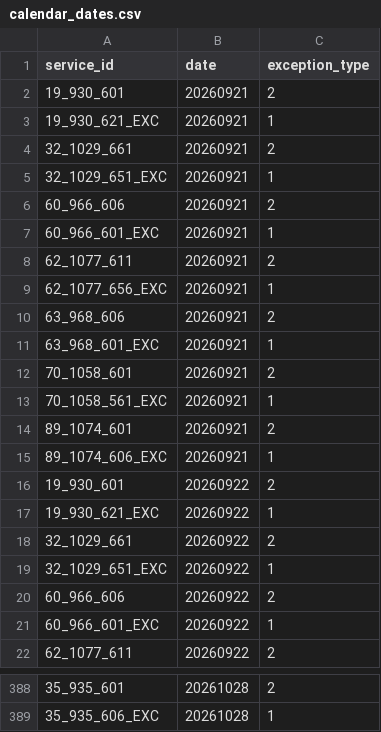
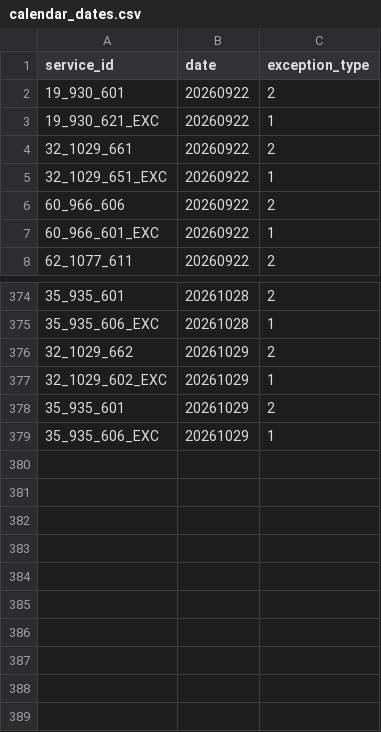
Before and after one commit to WireNext/emtgfs, a CSV file: data_csv/calendar_dates.csv, drawn as a sheet; only a part is shown, gaps mark what is left out; removed rows and columns are numbered as before the commit, all else as after; the diff names each change by its address in the sheet, - before the commit and + after, or states it on an @@ line.

```diff
--- a/data_csv/calendar_dates.csv
+++ b/data_csv/calendar_dates.csv
-row 2: 19_930_601 | 20260921 | 2
-row 3: 19_930_621_EXC | 20260921 | 1
-row 4: 32_1029_661 | 20260921 | 2
-row 5: 32_1029_651_EXC | 20260921 | 1
-row 6: 60_966_606 | 20260921 | 2
-row 7: 60_966_601_EXC | 20260921 | 1
-row 8: 62_1077_611 | 20260921 | 2
-row 9: 62_1077_656_EXC | 20260921 | 1
-row 10: 63_968_606 | 20260921 | 2
-row 11: 63_968_601_EXC | 20260921 | 1
-row 12: 70_1058_601 | 20260921 | 2
-row 13: 70_1058_561_EXC | 20260921 | 1
-row 14: 89_1074_601 | 20260921 | 2
-row 15: 89_1074_606_EXC | 20260921 | 1
+row 376: 32_1029_662 | 20261029 | 2
+row 377: 32_1029_602_EXC | 20261029 | 1
+row 378: 35_935_601 | 20261029 | 2
+row 379: 35_935_606_EXC | 20261029 | 1
```
Also changed, not shown: data_csv/calendar.csv, data_csv/feed_info.csv, 2 other files.
